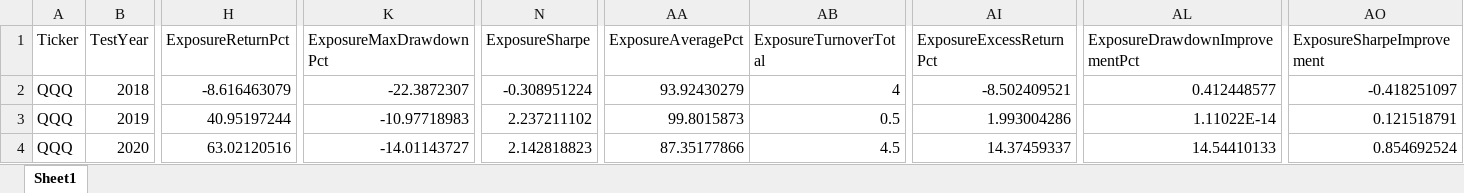
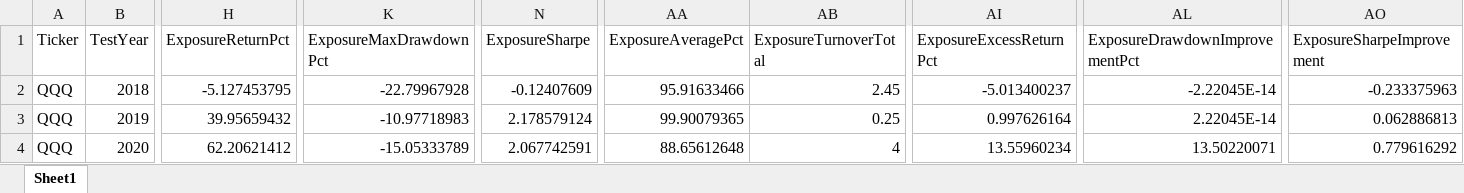
Before and after one commit to calmhow/Kalman-Investment-Research, an Excel workbook: results/walkforward/QQQ/wf_QQQ_1e-07_0.001_8_5.xlsx, sheet Sheet1, drawn as a sheet; only a part is shown, gaps mark what is left out; values as stored, in another font and other column widths than the file's, no borders; the diff covers the shown part only; the diff names each change by its address in the sheet, - before the commit and + after, or states it on an @@ line.

Commit message:
softened exposure formula: better results

```diff
--- a/results/walkforward/QQQ/wf_QQQ_1e-07_0.001_8_5.xlsx (sheet Sheet1)
+++ b/results/walkforward/QQQ/wf_QQQ_1e-07_0.001_8_5.xlsx (sheet Sheet1)
-H2 (ExposureReturnPct): -8.616463079
+H2 (ExposureReturnPct): -5.127453795
-K2 (ExposureMaxDrawdownPct): -22.3872307
+K2 (ExposureMaxDrawdownPct): -22.79967928
-N2 (ExposureSharpe): -0.308951224
+N2 (ExposureSharpe): -0.12407609
-AA2 (ExposureAveragePct): 93.92430279
+AA2 (ExposureAveragePct): 95.91633466
-AB2 (ExposureTurnoverTotal): 4
+AB2 (ExposureTurnoverTotal): 2.45
-AI2 (ExposureExcessReturnPct): -8.502409521
+AI2 (ExposureExcessReturnPct): -5.013400237
-AL2 (ExposureDrawdownImprovementPct): 0.412448577
+AL2 (ExposureDrawdownImprovementPct): -2.22045E-14
-AO2 (ExposureSharpeImprovement): -0.418251097
+AO2 (ExposureSharpeImprovement): -0.233375963
-H3 (ExposureReturnPct): 40.95197244
+H3 (ExposureReturnPct): 39.95659432
-N3 (ExposureSharpe): 2.237211102
+N3 (ExposureSharpe): 2.178579124
-AA3 (ExposureAveragePct): 99.8015873
+AA3 (ExposureAveragePct): 99.90079365
-AB3 (ExposureTurnoverTotal): 0.5
+AB3 (ExposureTurnoverTotal): 0.25
-AI3 (ExposureExcessReturnPct): 1.993004286
+AI3 (ExposureExcessReturnPct): 0.997626164
-AL3 (ExposureDrawdownImprovementPct): 1.11022E-14
+AL3 (ExposureDrawdownImprovementPct): 2.22045E-14
-AO3 (ExposureSharpeImprovement): 0.121518791
+AO3 (ExposureSharpeImprovement): 0.062886813
-H4 (ExposureReturnPct): 63.02120516
+H4 (ExposureReturnPct): 62.20621412
-K4 (ExposureMaxDrawdownPct): -14.01143727
+K4 (ExposureMaxDrawdownPct): -15.05333789
-N4 (ExposureSharpe): 2.142818823
+N4 (ExposureSharpe): 2.067742591
-AA4 (ExposureAveragePct): 87.35177866
+AA4 (ExposureAveragePct): 88.65612648
-AB4 (ExposureTurnoverTotal): 4.5
+AB4 (ExposureTurnoverTotal): 4
-AI4 (ExposureExcessReturnPct): 14.37459337
+AI4 (ExposureExcessReturnPct): 13.55960234
-AL4 (ExposureDrawdownImprovementPct): 14.54410133
+AL4 (ExposureDrawdownImprovementPct): 13.50220071
-AO4 (ExposureSharpeImprovement): 0.854692524
+AO4 (ExposureSharpeImprovement): 0.779616292
```
Also changed, not shown: 47 edited cells elsewhere in this sheet, results/walkforward/SPY/wf_SPY_1e-07_0.001_8_5.xlsx, results/walkforward/SPYG/wf_SPYG_1e-07_0.001_8_5.xlsx, 5 other files.
